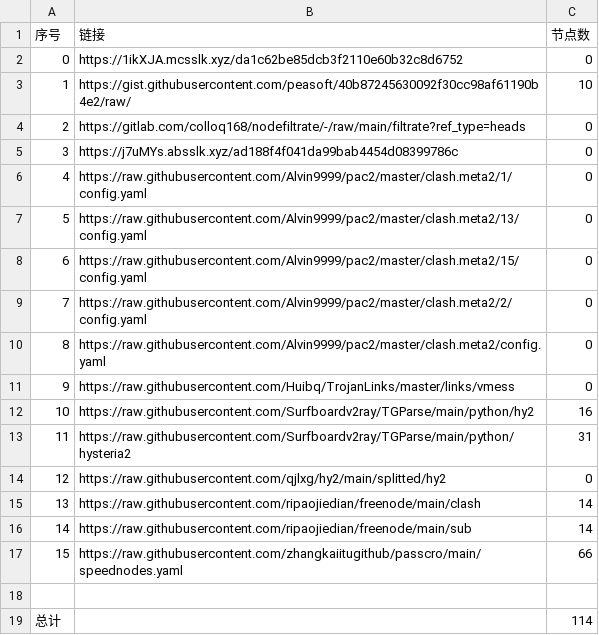
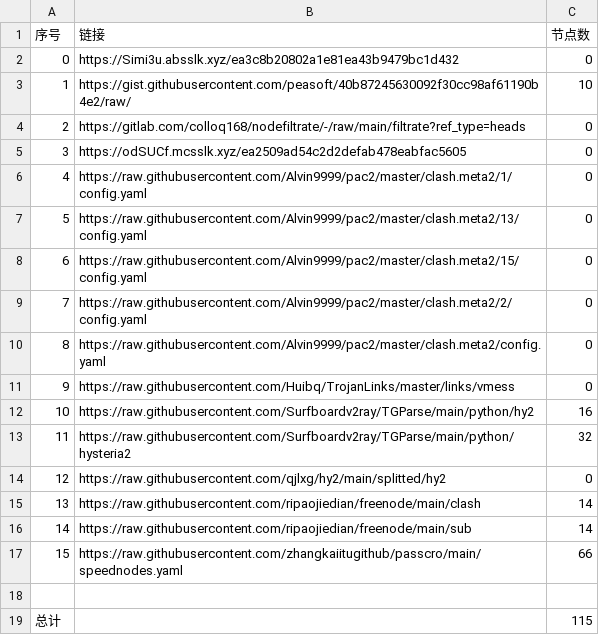
Before and after one commit to 2-civilization/NoMoreWalls, a CSV file: list_result.csv, drawn as a sheet.

```diff
--- a/list_result.csv
+++ b/list_result.csv
@@ -1,6 +1,6 @@
 序号,链接,节点数
-0,https://1ikXJA.mcsslk.xyz/da1c62be85dcb3f2110e60b32c8d6752,0
+0,https://Simi3u.absslk.xyz/ea3c8b20802a1e81ea43b9479bc1d432,0
 1,https://gist.githubusercontent.com/peasoft/40b87245630092f30cc98af61190b4e2/raw/,10
 2,https://gitlab.com/colloq168/nodefiltrate/-/raw/main/filtrate?ref_type=heads,0
-3,https://j7uMYs.absslk.xyz/ad188f4f041da99bab4454d08399786c,0
+3,https://odSUCf.mcsslk.xyz/ea2509ad54c2d2defab478eabfac5605,0
 4,https://raw.githubusercontent.com/Alvin9999/pac2/master/clash.meta2/1/config.yaml,0
@@ -12,3 +12,3 @@
 10,https://raw.githubusercontent.com/Surfboardv2ray/TGParse/main/python/hy2,16
-11,https://raw.githubusercontent.com/Surfboardv2ray/TGParse/main/python/hysteria2,31
+11,https://raw.githubusercontent.com/Surfboardv2ray/TGParse/main/python/hysteria2,32
 12,https://raw.githubusercontent.com/qjlxg/hy2/main/splitted/hy2,0
@@ -18,2 +18,2 @@
 
-总计,,114
+总计,,115
```
Also changed, not shown: 6 other files.
